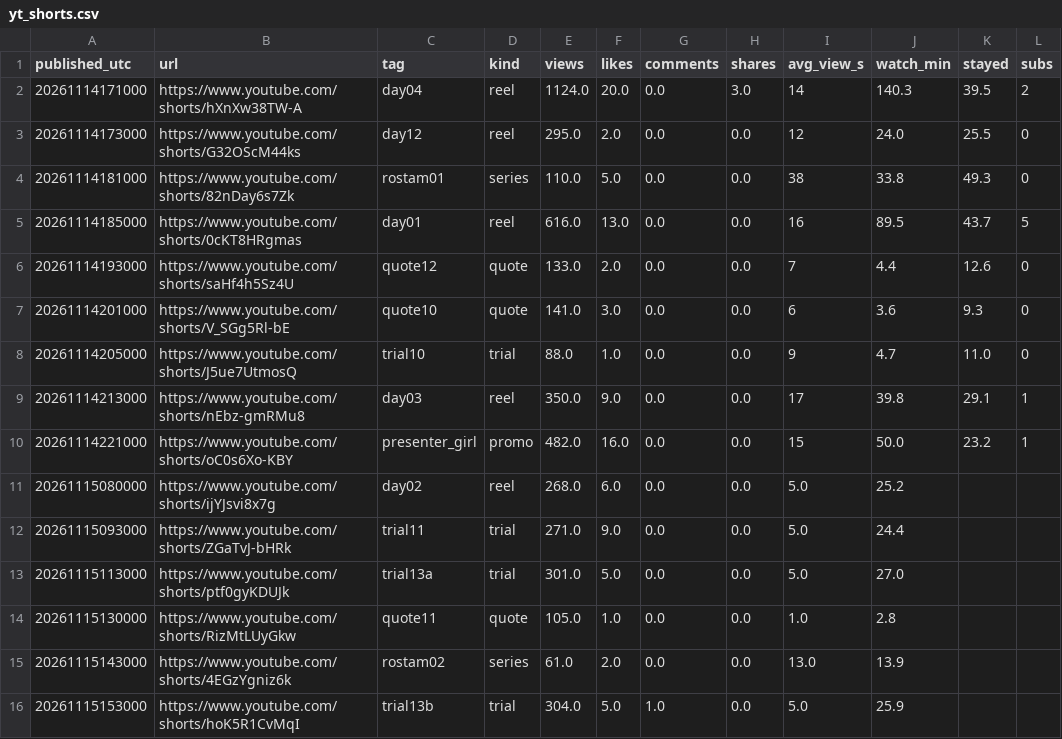
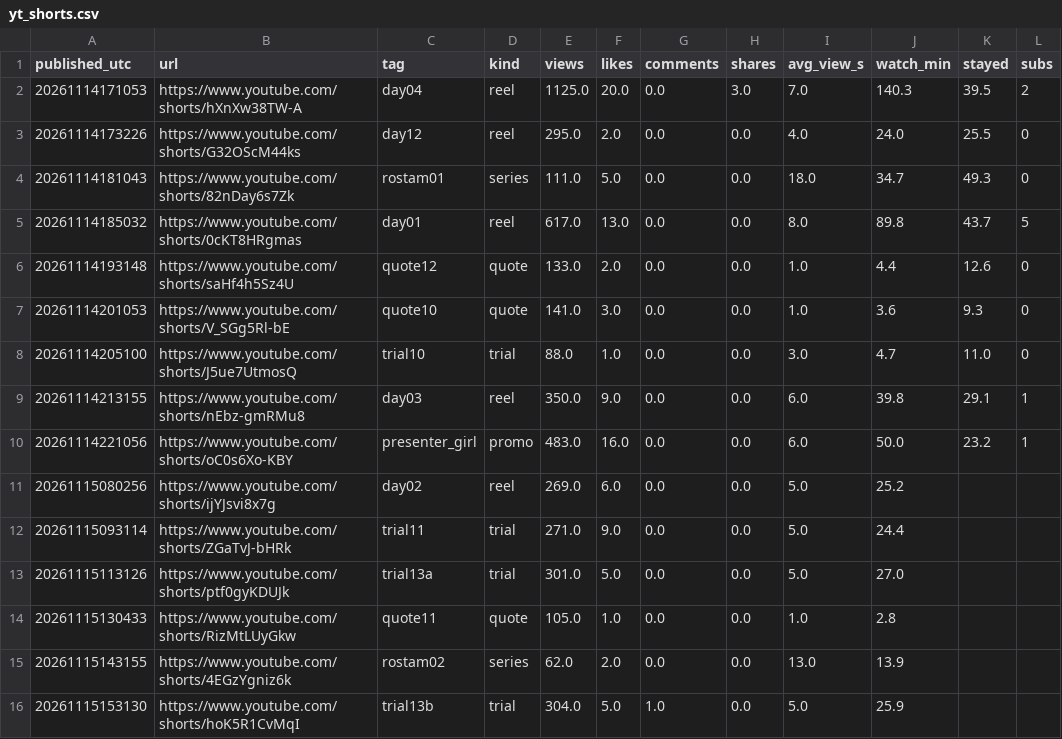
Before and after one commit to english-dya-media/english-dya-media, a CSV file: studio/growth/yt_shorts.csv, drawn as a sheet; only a part is shown; the diff covers the shown part only.

```diff
--- a/studio/growth/yt_shorts.csv
+++ b/studio/growth/yt_shorts.csv
@@ -1,16 +1,16 @@
 published_utc,url,tag,kind,views,likes,comments,shares,avg_view_s,watch_min,stayed,subs
-20261114171000,https://www.youtube.com/shorts/hXnXw38TW-A,day04,reel,1124.0,20.0,0.0,3.0,14,140.3,39.5,2
-20261114173000,https://www.youtube.com/shorts/G32OScM44ks,day12,reel,295.0,2.0,0.0,0.0,12,24.0,25.5,0
-20261114181000,https://www.youtube.com/shorts/82nDay6s7Zk,rostam01,series,110.0,5.0,0.0,0.0,38,33.8,49.3,0
-20261114185000,https://www.youtube.com/shorts/0cKT8HRgmas,day01,reel,616.0,13.0,0.0,0.0,16,89.5,43.7,5
-20261114193000,https://www.youtube.com/shorts/saHf4h5Sz4U,quote12,quote,133.0,2.0,0.0,0.0,7,4.4,12.6,0
-20261114201000,https://www.youtube.com/shorts/V_SGg5Rl-bE,quote10,quote,141.0,3.0,0.0,0.0,6,3.6,9.3,0
-20261114205000,https://www.youtube.com/shorts/J5ue7UtmosQ,trial10,trial,88.0,1.0,0.0,0.0,9,4.7,11.0,0
-20261114213000,https://www.youtube.com/shorts/nEbz-gmRMu8,day03,reel,350.0,9.0,0.0,0.0,17,39.8,29.1,1
-20261114221000,https://www.youtube.com/shorts/oC0s6Xo-KBY,presenter_girl,promo,482.0,16.0,0.0,0.0,15,50.0,23.2,1
-20261115080000,https://www.youtube.com/shorts/ijYJsvi8x7g,day02,reel,268.0,6.0,0.0,0.0,5.0,25.2,,
-20261115093000,https://www.youtube.com/shorts/ZGaTvJ-bHRk,trial11,trial,271.0,9.0,0.0,0.0,5.0,24.4,,
-20261115113000,https://www.youtube.com/shorts/ptf0gyKDUJk,trial13a,trial,301.0,5.0,0.0,0.0,5.0,27.0,,
-20261115130000,https://www.youtube.com/shorts/RizMtLUyGkw,quote11,quote,105.0,1.0,0.0,0.0,1.0,2.8,,
-20261115143000,https://www.youtube.com/shorts/4EGzYgniz6k,rostam02,series,61.0,2.0,0.0,0.0,13.0,13.9,,
-20261115153000,https://www.youtube.com/shorts/hoK5R1CvMqI,trial13b,trial,304.0,5.0,1.0,0.0,5.0,25.9,,
+20261114171053,https://www.youtube.com/shorts/hXnXw38TW-A,day04,reel,1125.0,20.0,0.0,3.0,7.0,140.3,39.5,2
+20261114173226,https://www.youtube.com/shorts/G32OScM44ks,day12,reel,295.0,2.0,0.0,0.0,4.0,24.0,25.5,0
+20261114181043,https://www.youtube.com/shorts/82nDay6s7Zk,rostam01,series,111.0,5.0,0.0,0.0,18.0,34.7,49.3,0
+20261114185032,https://www.youtube.com/shorts/0cKT8HRgmas,day01,reel,617.0,13.0,0.0,0.0,8.0,89.8,43.7,5
+20261114193148,https://www.youtube.com/shorts/saHf4h5Sz4U,quote12,quote,133.0,2.0,0.0,0.0,1.0,4.4,12.6,0
+20261114201053,https://www.youtube.com/shorts/V_SGg5Rl-bE,quote10,quote,141.0,3.0,0.0,0.0,1.0,3.6,9.3,0
+20261114205100,https://www.youtube.com/shorts/J5ue7UtmosQ,trial10,trial,88.0,1.0,0.0,0.0,3.0,4.7,11.0,0
+20261114213155,https://www.youtube.com/shorts/nEbz-gmRMu8,day03,reel,350.0,9.0,0.0,0.0,6.0,39.8,29.1,1
+20261114221056,https://www.youtube.com/shorts/oC0s6Xo-KBY,presenter_girl,promo,483.0,16.0,0.0,0.0,6.0,50.0,23.2,1
+20261115080256,https://www.youtube.com/shorts/ijYJsvi8x7g,day02,reel,269.0,6.0,0.0,0.0,5.0,25.2,,
+20261115093114,https://www.youtube.com/shorts/ZGaTvJ-bHRk,trial11,trial,271.0,9.0,0.0,0.0,5.0,24.4,,
+20261115113126,https://www.youtube.com/shorts/ptf0gyKDUJk,trial13a,trial,301.0,5.0,0.0,0.0,5.0,27.0,,
+20261115130433,https://www.youtube.com/shorts/RizMtLUyGkw,quote11,quote,105.0,1.0,0.0,0.0,1.0,2.8,,
+20261115143155,https://www.youtube.com/shorts/4EGzYgniz6k,rostam02,series,62.0,2.0,0.0,0.0,13.0,13.9,,
+20261115153130,https://www.youtube.com/shorts/hoK5R1CvMqI,trial13b,trial,304.0,5.0,1.0,0.0,5.0,25.9,,
```
Also changed, not shown: 5 added rows and 87 edited cells elsewhere in this file, studio/growth/days.csv, studio/growth/reels.csv, 2 other files.
